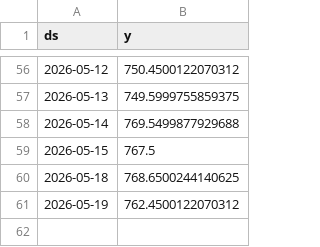
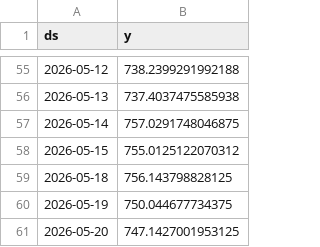
Before and after one commit to gulabjangid626/mlops, a CSV file: src/data/stocks/HDFCBANK_NS_reference.csv, drawn as a sheet; only a part is shown, gaps mark what is left out; the diff covers the shown part only.

```diff
--- a/src/data/stocks/HDFCBANK_NS_reference.csv
+++ b/src/data/stocks/HDFCBANK_NS_reference.csv
@@ -56,6 +55,7 @@ ds,y
-2026-05-12,750.4500122070312
-2026-05-13,749.5999755859375
-2026-05-14,769.5499877929688
-2026-05-15,767.5
-2026-05-18,768.6500244140625
-2026-05-19,762.4500122070312
+2026-05-12,738.2399291992188
+2026-05-13,737.4037475585938
+2026-05-14,757.0291748046875
+2026-05-15,755.0125122070312
+2026-05-18,756.143798828125
+2026-05-19,750.044677734375
+2026-05-20,747.1427001953125
```
Also changed, not shown: 1 removed row and 53 edited cells elsewhere in this file, src/data/stocks/HCLTECH_NS.csv, src/data/stocks/HDFCBANK_NS.csv, 28 other files.
